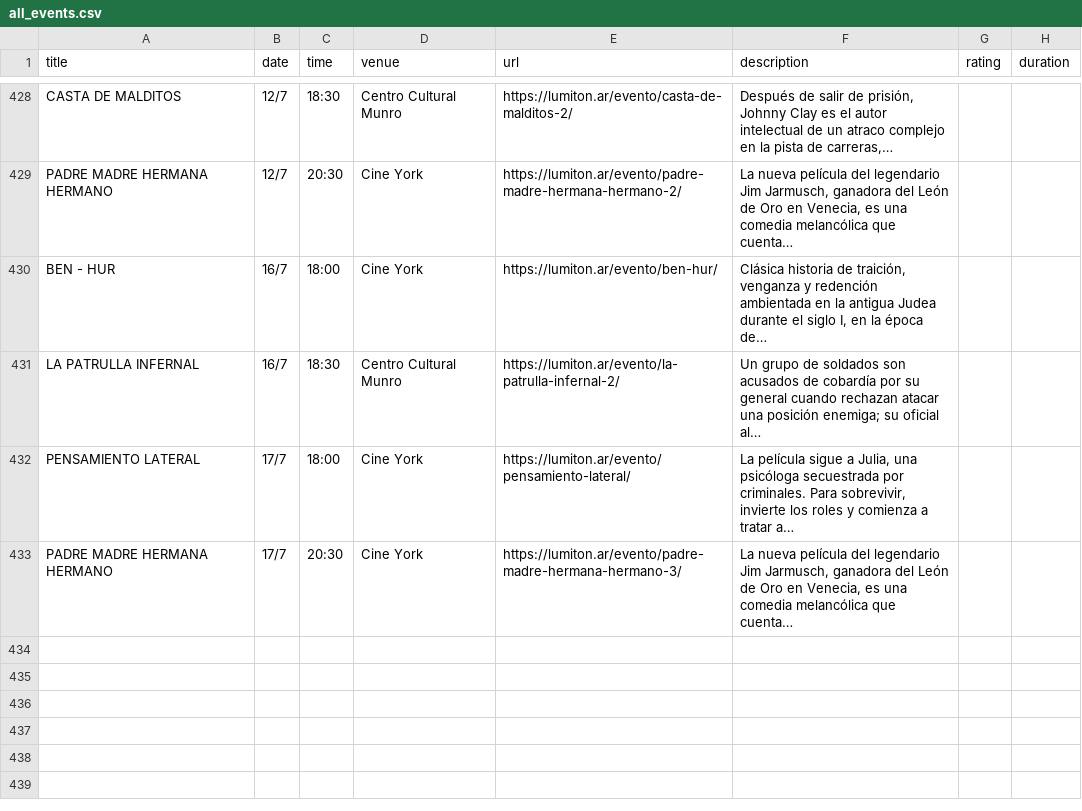
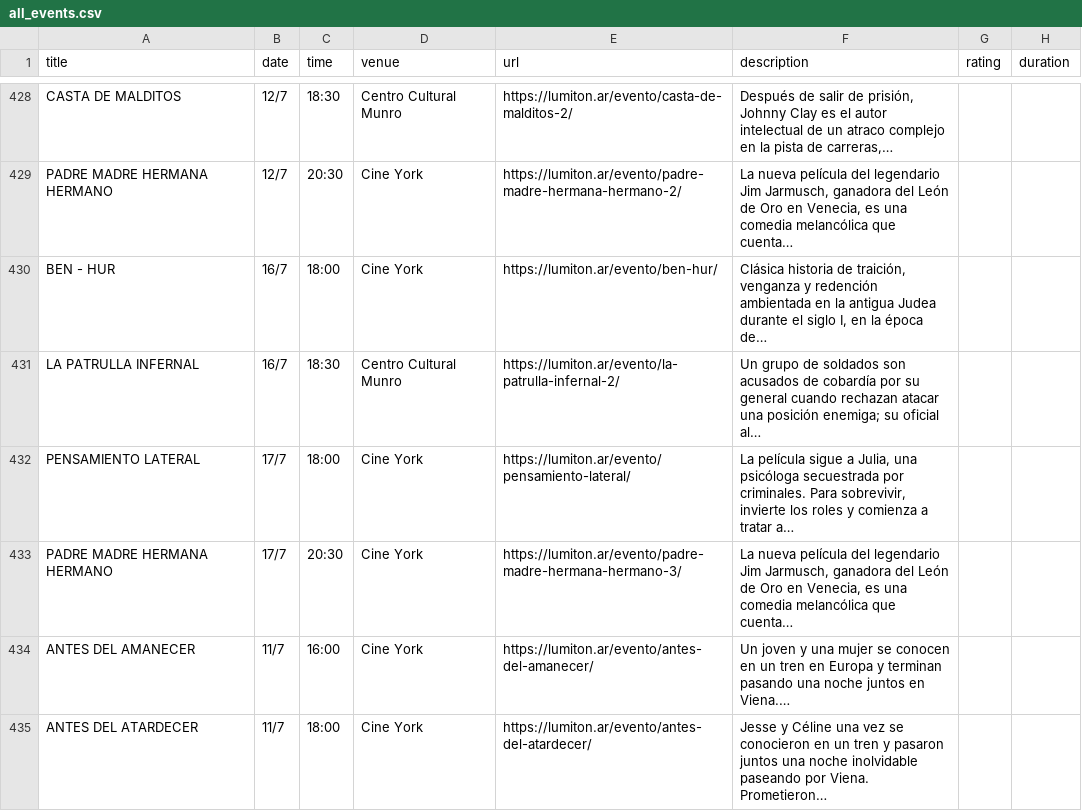
Before and after one commit to j-e-d/agenda-lumiton, a CSV file: data/all_events.csv, drawn as a sheet; only a part is shown, gaps mark what is left out; the diff names each change by its address in the sheet, - before the commit and + after, or states it on an @@ line.

```diff
--- a/data/all_events.csv
+++ b/data/all_events.csv
+row 434: ANTES DEL AMANECER | 11/7 | 16:00 | Cine York | https://lumiton.ar/evento/antes-del-amanecer/ | Un joven y una mujer se conocen en un tren en Europa y terminan pasando una noche juntos en Viena.…
+row 435: ANTES DEL ATARDECER | 11/7 | 18:00 | Cine York | https://lumiton.ar/evento/antes-del-atardecer/ | Jesse y Céline una vez se conocieron en un tren y pasaron juntos una noche inolvidable paseando por Viena. Prometieron…
```
Also changed, not shown: data/cine_york.csv, 5 other files.
